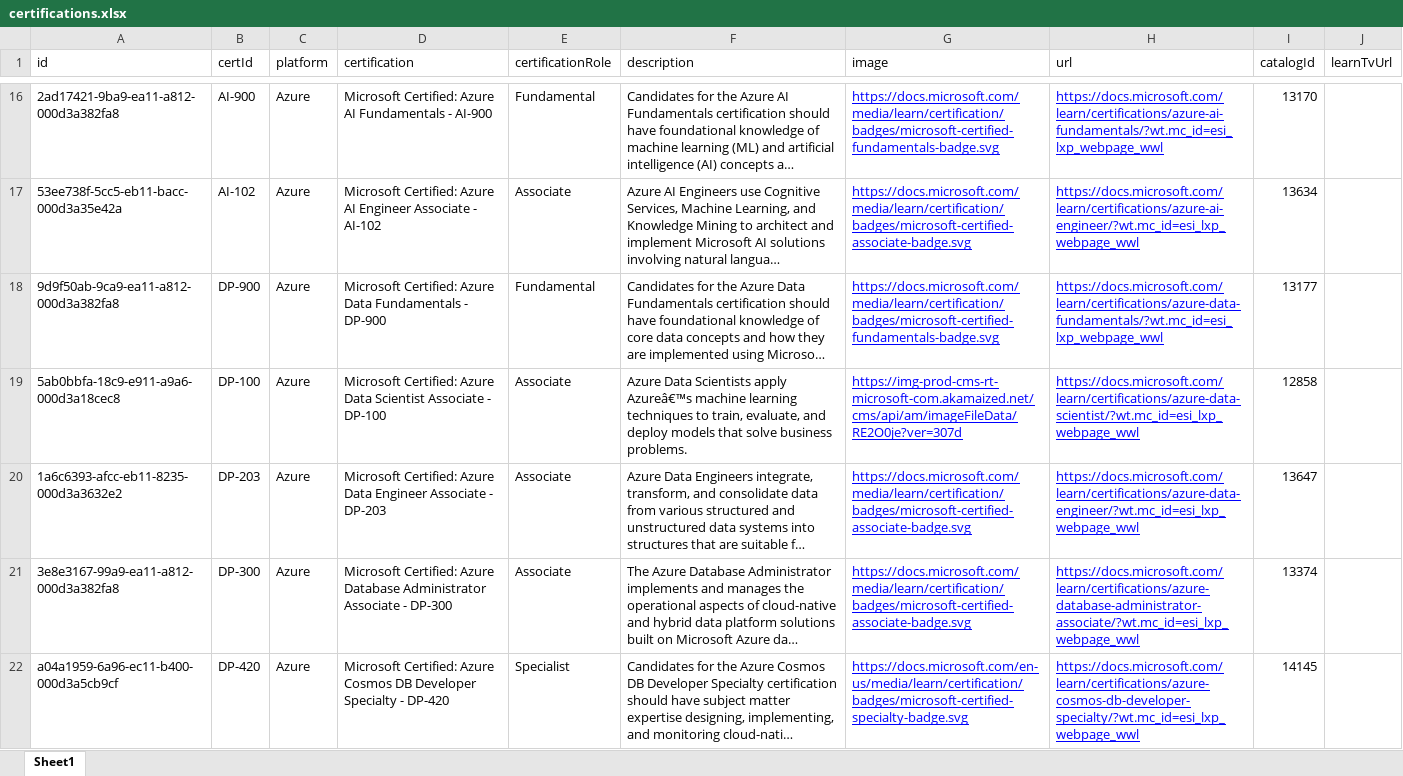
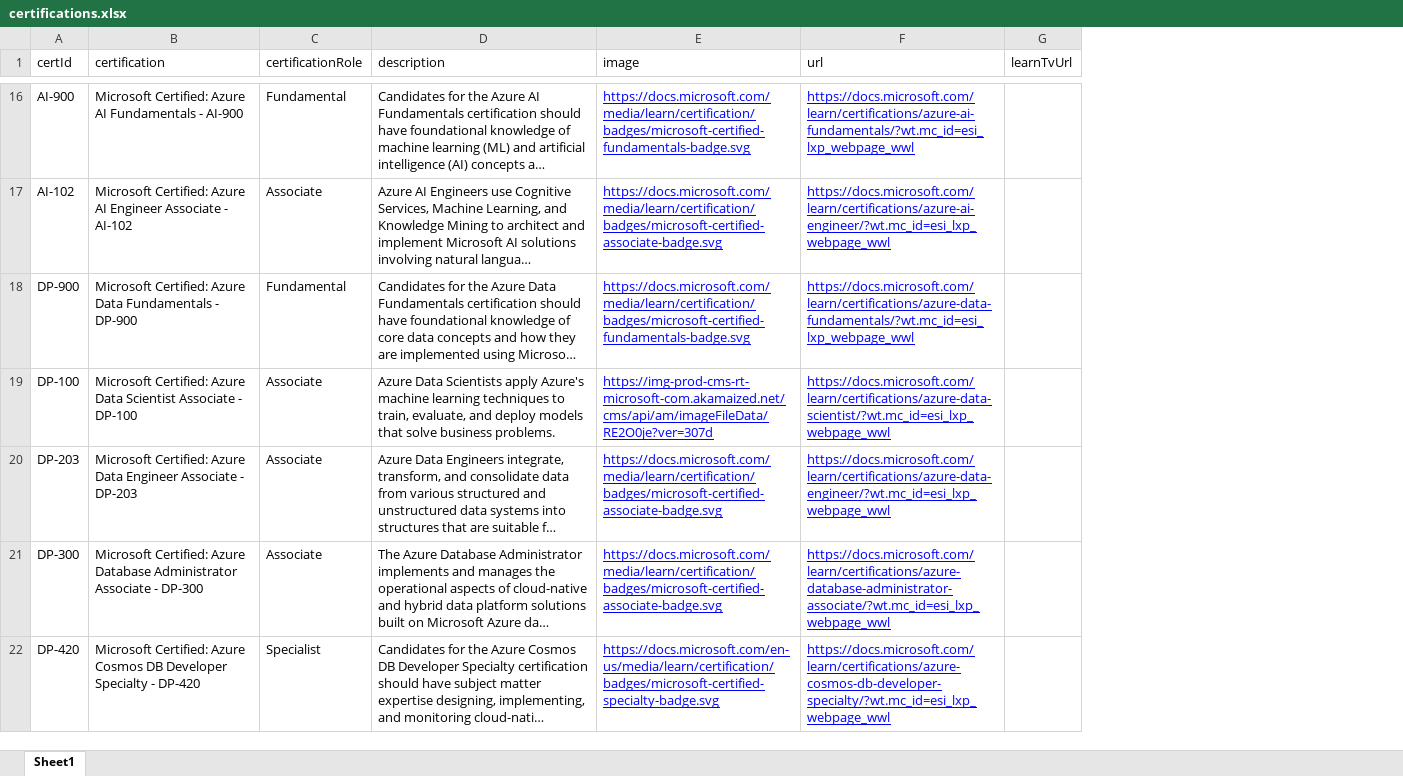
Before and after one commit to nkavadias/nkavadias.github.io, an Excel workbook: assets/html/certifications.xlsx, sheet Sheet1, drawn as a sheet; only a part is shown, gaps mark what is left out; long unchanged cells end in …; values as stored, in another font and other column widths than the file's, no borders; removed rows and columns are numbered as before the commit, all else as after; the diff covers the shown part only; the diff names each change by its address in the sheet, - before the commit and + after, or states it on an @@ line.

Commit message:
updated cert list

```diff
--- a/assets/html/certifications.xlsx (sheet Sheet1)
+++ b/assets/html/certifications.xlsx (sheet Sheet1)
-column A (id), rows 16-22: 2ad17421-9ba9-ea11-a812-000d3a382fa8 | 53ee738f-5cc5-eb11-bacc-000d3a35e42a | 9d9f50ab-9ca9-ea11-a812-000d3a382fa8 | 5ab0bbfa-18c9-e911-a9a6-000d3a18cec8 | 1a6c6393-afcc-eb11-8235-000d3a3632e2 | 3e8e3167-99a9-ea11-a812-000d3a382fa8 | a04a1959-6a96-ec11-b400-000d3a5cb9cf
-column C (platform), rows 16-22: all Azure
-column I (catalogId), rows 16-22: 13170 | 13634 | 13177 | 12858 | 13647 | 13374 | 14145
-D19 (description): …Scientists apply Azureâ€™s machine learning…
+D19 (description): …Scientists apply Azure's machine learning…
```
Also changed, not shown: 18 edited cells elsewhere in this sheet, 1 other file.
